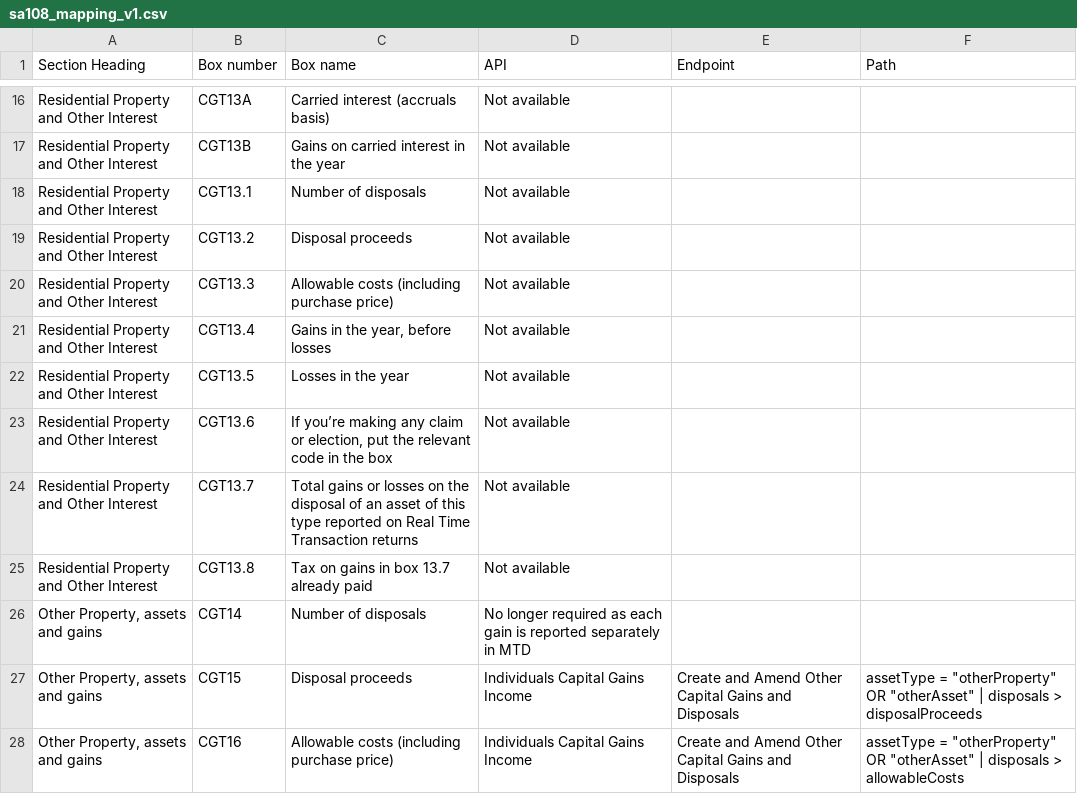
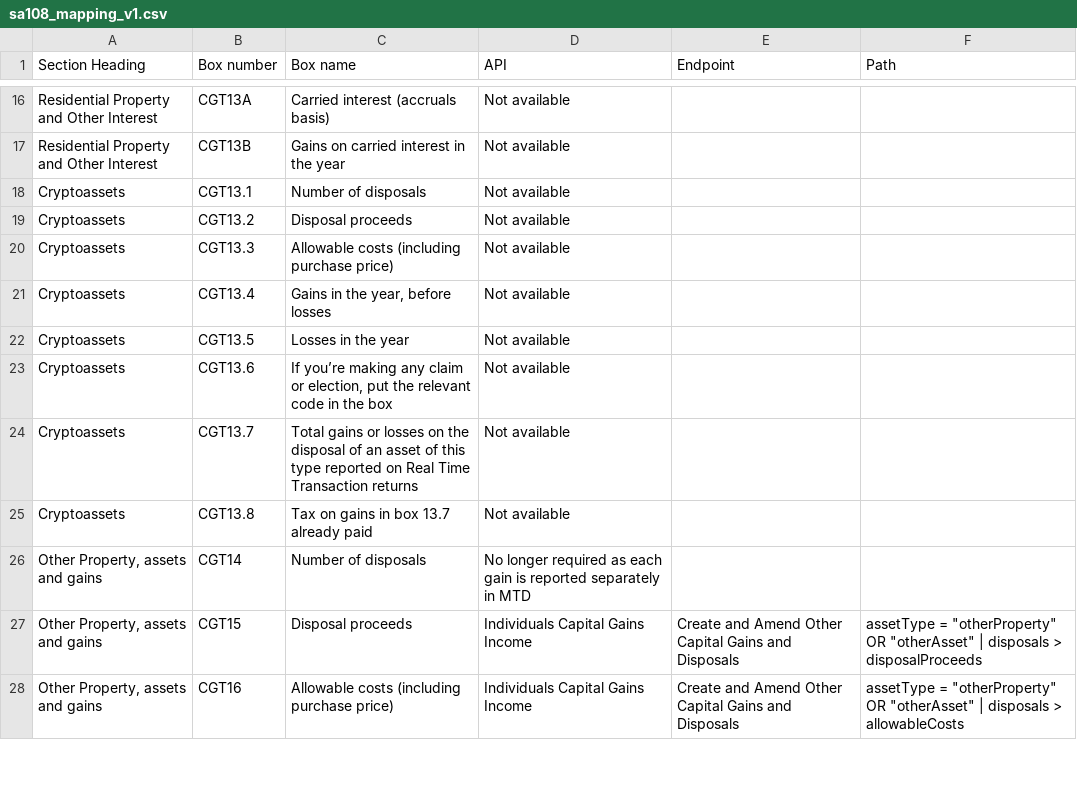
Before and after one commit to hmrc/income-tax-mtd-changelog, a CSV file: mapping/csv/sa108_mapping_v1.csv, drawn as a sheet; only a part is shown, gaps mark what is left out.

Commit message:
Update sa108_mapping_v1.csv

```diff
--- a/mapping/csv/sa108_mapping_v1.csv
+++ b/mapping/csv/sa108_mapping_v1.csv
@@ -17,10 +17,10 @@
 "Residential Property and Other Interest","CGT13B","Gains on carried interest in the year","Not available"
-"Residential Property and Other Interest","CGT13.1","Number of disposals","Not available"
-"Residential Property and Other Interest","CGT13.2","Disposal proceeds","Not available"
-"Residential Property and Other Interest","CGT13.3","Allowable costs (including purchase price)","Not available"
-"Residential Property and Other Interest","CGT13.4","Gains in the year, before losses","Not available"
-"Residential Property and Other Interest","CGT13.5","Losses in the year","Not available"
-"Residential Property and Other Interest","CGT13.6","If you’re making any claim or election, put the relevant code in the box","Not available"
-"Residential Property and Other Interest","CGT13.7","Total gains or losses on the disposal of an asset of this type reported on Real Time Transaction returns","Not available"
-"Residential Property and Other Interest","CGT13.8","Tax on gains in box 13.7 already paid","Not available"
+"Cryptoassets","CGT13.1","Number of disposals","Not available"
+"Cryptoassets","CGT13.2","Disposal proceeds","Not available"
+"Cryptoassets","CGT13.3","Allowable costs (including purchase price)","Not available"
+"Cryptoassets","CGT13.4","Gains in the year, before losses","Not available"
+"Cryptoassets","CGT13.5","Losses in the year","Not available"
+"Cryptoassets","CGT13.6","If you’re making any claim or election, put the relevant code in the box","Not available"
+"Cryptoassets","CGT13.7","Total gains or losses on the disposal of an asset of this type reported on Real Time Transaction returns","Not available"
+"Cryptoassets","CGT13.8","Tax on gains in box 13.7 already paid","Not available"
 "Other Property, assets and gains","CGT14","Number of disposals","No longer required as each gain is reported separately in MTD","",""
```
